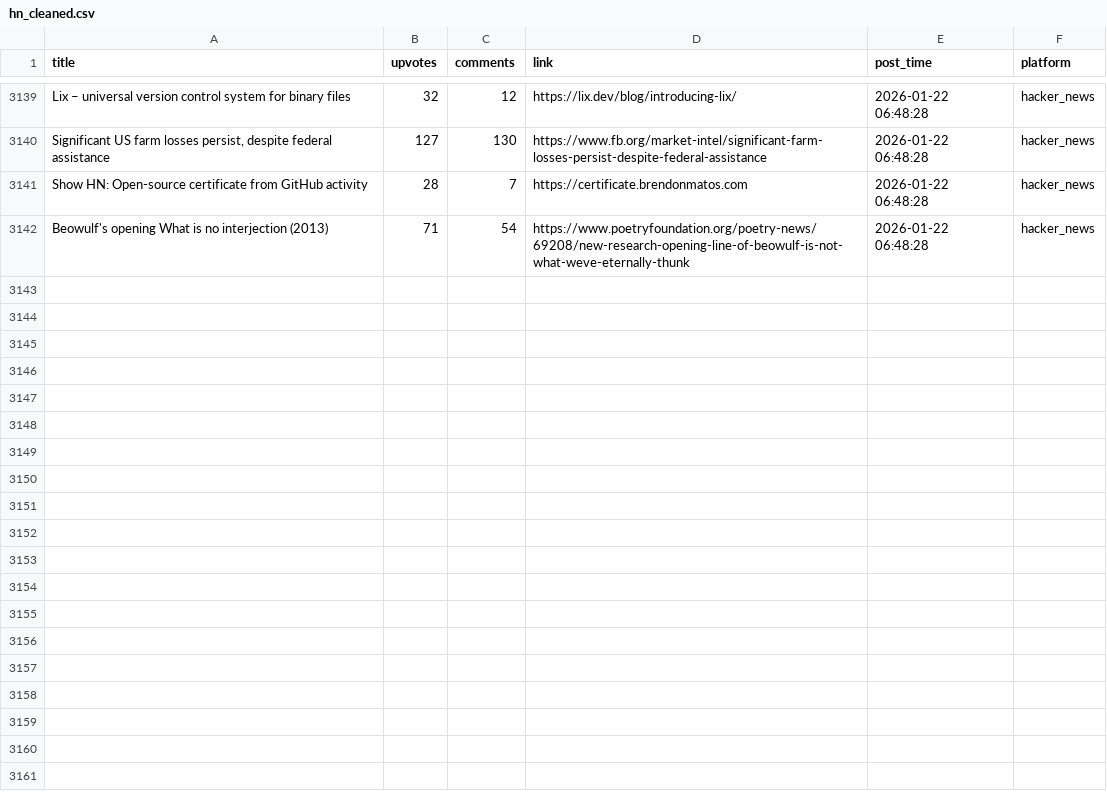
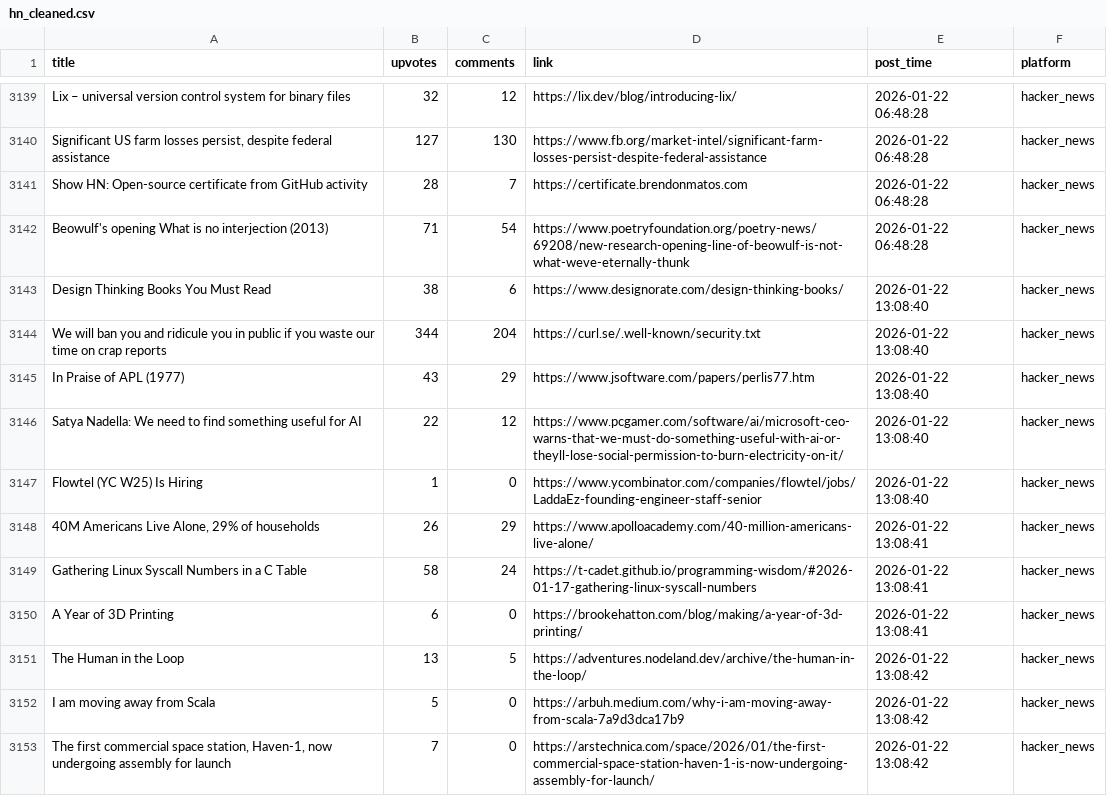
Before and after one commit to codemmaann/web-scrapping-project, a CSV file: clean_data/hn_cleaned.csv, drawn as a sheet; only a part is shown, gaps mark what is left out; the diff names each change by its address in the sheet, - before the commit and + after, or states it on an @@ line.

```diff
--- a/clean_data/hn_cleaned.csv
+++ b/clean_data/hn_cleaned.csv
+row 3143: Design Thinking Books You Must Read | 38 | 6 | https://www.designorate.com/design-thinking-books/ | 2026-01-22 13:08:40 | hacker_news
+row 3144: We will ban you and ridicule you in public if you waste our time on crap reports | 344 | 204 | https://curl.se/.well-known/security.txt | 2026-01-22 13:08:40 | hacker_news
+row 3145: In Praise of APL (1977) | 43 | 29 | https://www.jsoftware.com/papers/perlis77.htm | 2026-01-22 13:08:40 | hacker_news
+row 3146: Satya Nadella: We need to find something useful for AI | 22 | 12 | https://www.pcgamer.com/software/ai/microsoft-ceo-warns-that-we-must-do-something-useful-with-ai-or-theyll-lose-social-permission-to-burn-electricity-on-it/ | 2026-01-22 13:08:40 | hacker_news
+row 3147: Flowtel (YC W25) Is Hiring | 1 | 0 | https://www.ycombinator.com/companies/flowtel/jobs/LaddaEz-founding-engineer-staff-senior | 2026-01-22 13:08:40 | hacker_news
+row 3148: 40M Americans Live Alone, 29% of households | 26 | 29 | https://www.apolloacademy.com/40-million-americans-live-alone/ | 2026-01-22 13:08:41 | hacker_news
+row 3149: Gathering Linux Syscall Numbers in a C Table | 58 | 24 | https://t-cadet.github.io/programming-wisdom/#2026-01-17-gathering-linux-syscall-numbers | 2026-01-22 13:08:41 | hacker_news
+row 3150: A Year of 3D Printing | 6 | 0 | https://brookehatton.com/blog/making/a-year-of-3d-printing/ | 2026-01-22 13:08:41 | hacker_news
+row 3151: The Human in the Loop | 13 | 5 | https://adventures.nodeland.dev/archive/the-human-in-the-loop/ | 2026-01-22 13:08:42 | hacker_news
+row 3152: I am moving away from Scala | 5 | 0 | https://arbuh.medium.com/why-i-am-moving-away-from-scala-7a9d3dca17b9 | 2026-01-22 13:08:42 | hacker_news
+row 3153: The first commercial space station, Haven-1, now undergoing assembly for launch | 7 | 0 | https://arstechnica.com/space/2026/01/the-first-commercial-space-station-haven-1-is-now-undergoing-assembly-for-launch/ | 2026-01-22 13:08:42 | hacker_news
```
Also changed, not shown: clean_data/lobsters_clean.csv, raw_data/hn.csv, 9 other files.
